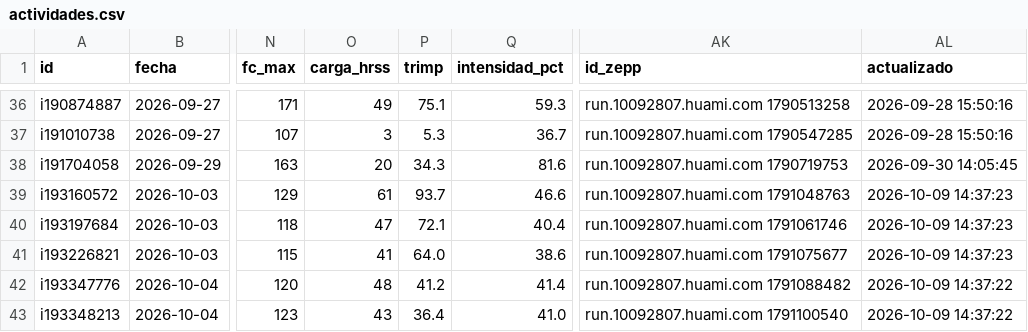
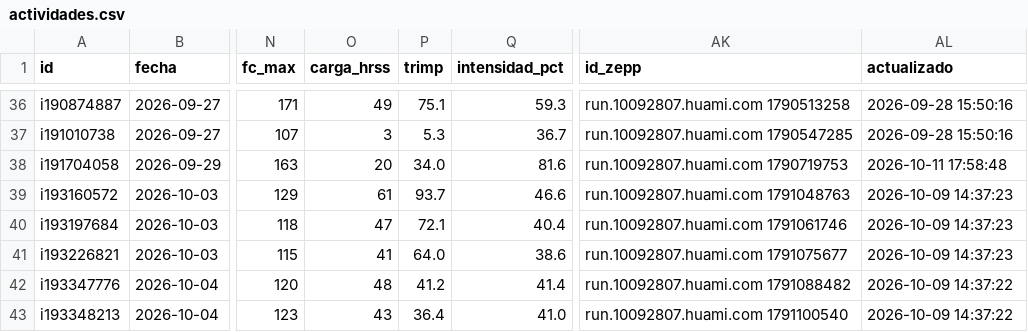
Before and after one commit to jpzingoni/stats-training, a CSV file: datos/actividades.csv, drawn as a sheet; only a part is shown, gaps mark what is left out; the diff names each change by its address in the sheet, - before the commit and + after, or states it on an @@ line.

```diff
--- a/datos/actividades.csv
+++ b/datos/actividades.csv
-P38 (trimp): 34.3
+P38 (trimp): 34.0
-AL38 (actualizado): 2026-09-30 14:05:45
+AL38 (actualizado): 2026-10-11 17:58:48
```
Also changed, not shown: datos/bienestar.csv, 2 other files.
